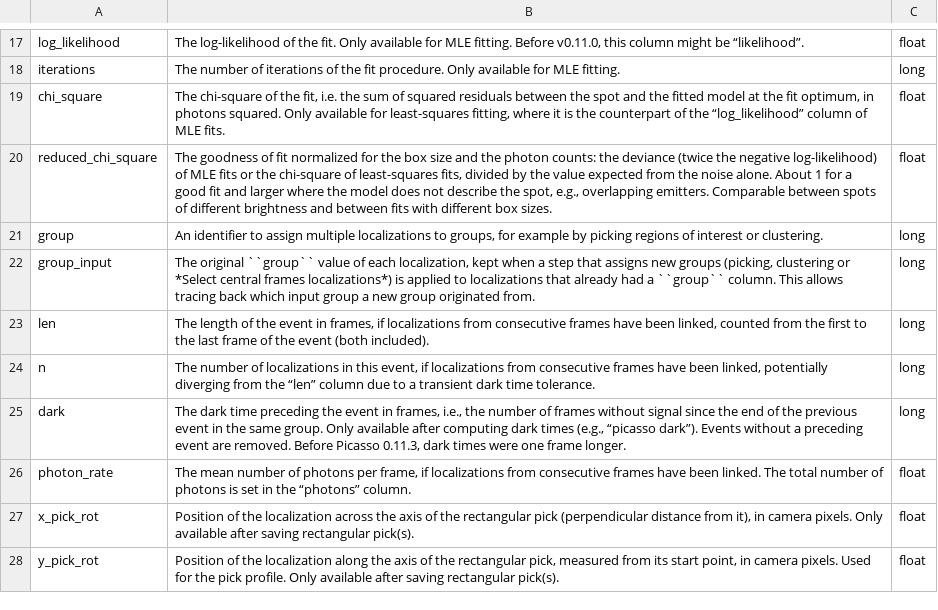
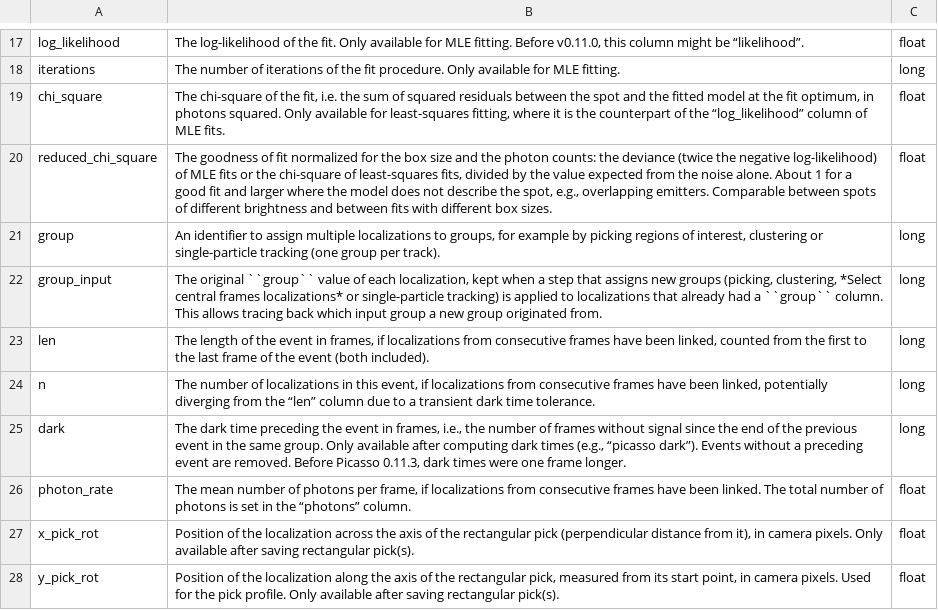
Before and after one commit to jungmannlab/picasso, a CSV file: docs/table01.csv, drawn as a sheet; only a part is shown, gaps mark what is left out.

Commit message:
single particle tracking

```diff
--- a/docs/table01.csv
+++ b/docs/table01.csv
@@ -20,4 +20,4 @@ chi_square,"The chi-square of the fit, i.e. the sum of squared residuals between
 reduced_chi_square,"The goodness of fit normalized for the box size and the photon counts: the deviance (twice the negative log-likelihood) of MLE fits or the chi-square of least-squares fits, divided by the value expected from the noise alone. About 1 for a good fit and larger where the model does not describe the spot, e.g., overlapping emitters. Comparable between spots of different brightness and between fits with different box sizes.","float "
-"group ","An identifier to assign multiple localizations to groups, for example by picking regions of interest or clustering. ","long "
-group_input,"The original ``group`` value of each localization, kept when a step that assigns new groups (picking, clustering or *Select central frames localizations*) is applied to localizations that already had a ``group`` column. This allows tracing back which input group a new group originated from.",long
+"group ","An identifier to assign multiple localizations to groups, for example by picking regions of interest, clustering or single-particle tracking (one group per track). ","long "
+group_input,"The original ``group`` value of each localization, kept when a step that assigns new groups (picking, clustering, *Select central frames localizations* or single-particle tracking) is applied to localizations that already had a ``group`` column. This allows tracing back which input group a new group originated from.",long
 "len ","The length of the event in frames, if localizations from consecutive frames have been linked, counted from the first to the last frame of the event (both included).","long "
```
Also changed, not shown: 21 other files.
